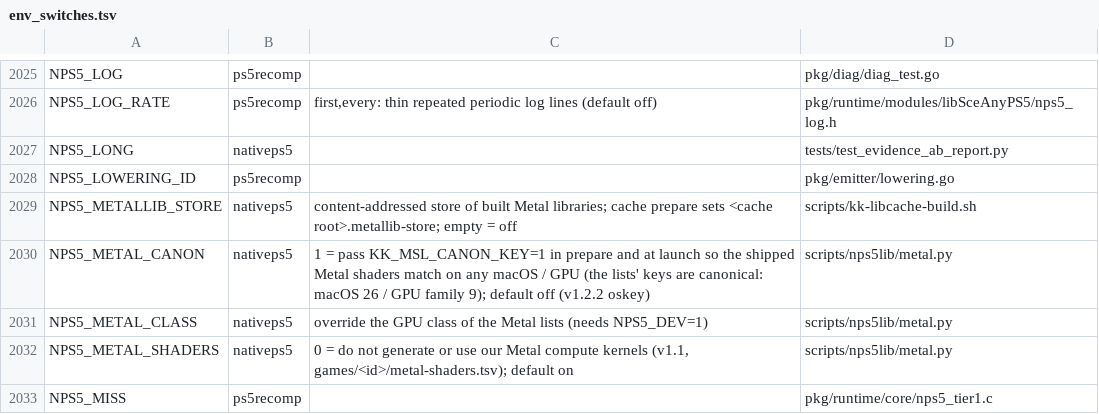
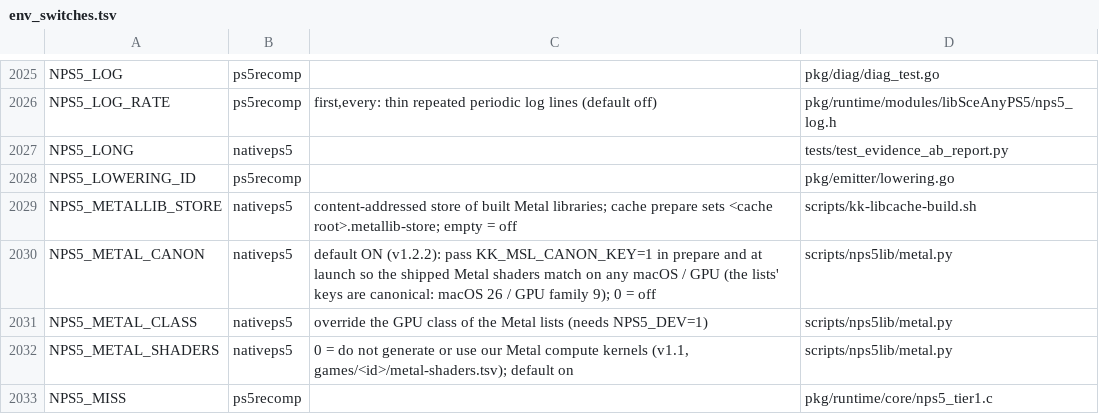
Before and after one commit to computerguy526/nativeps5, a TSV file: docs/env_switches.tsv, drawn as a sheet; only a part is shown, gaps mark what is left out.

```diff
--- a/docs/env_switches.tsv
+++ b/docs/env_switches.tsv
@@ -2029,3 +2029,3 @@ NPS5_LOWERING_ID	ps5recomp		pkg/emitter/lowering.go
 NPS5_METALLIB_STORE	nativeps5	content-addressed store of built Metal libraries; cache prepare sets <cache root>.metallib-store; empty = off	scripts/kk-libcache-build.sh
-NPS5_METAL_CANON	nativeps5	1 = pass KK_MSL_CANON_KEY=1 in prepare and at launch so the shipped Metal shaders match on any macOS / GPU (the lists' keys are canonical: macOS 26 / GPU family 9); default off (v1.2.2 oskey)	scripts/nps5lib/metal.py
+NPS5_METAL_CANON	nativeps5	default ON (v1.2.2): pass KK_MSL_CANON_KEY=1 in prepare and at launch so the shipped Metal shaders match on any macOS / GPU (the lists' keys are canonical: macOS 26 / GPU family 9); 0 = off	scripts/nps5lib/metal.py
 NPS5_METAL_CLASS	nativeps5	override the GPU class of the Metal lists (needs NPS5_DEV=1)	scripts/nps5lib/metal.py
```
Also changed, not shown: 7 other files.
